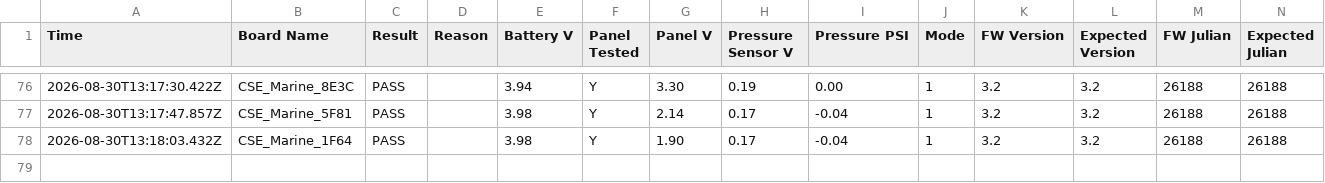
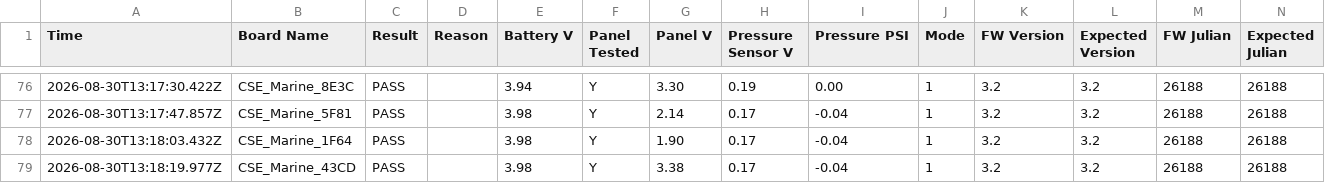
Before and after one commit to gmiedema-cse/Westshore-Testing-Log, a CSV file: test_log.csv, drawn as a sheet; only a part is shown, gaps mark what is left out; the diff names each change by its address in the sheet, - before the commit and + after, or states it on an @@ line.

Commit message:
Update test log (78 results)

```diff
--- a/test_log.csv
+++ b/test_log.csv
+row 79: 2026-08-30T13:18:19.977Z | CSE_Marine_43CD | PASS |  | 3.98 | Y | 3.38 | 0.17 | -0.04 | 1 | 3.2 | 3.2 | 26188 | 26188
```
